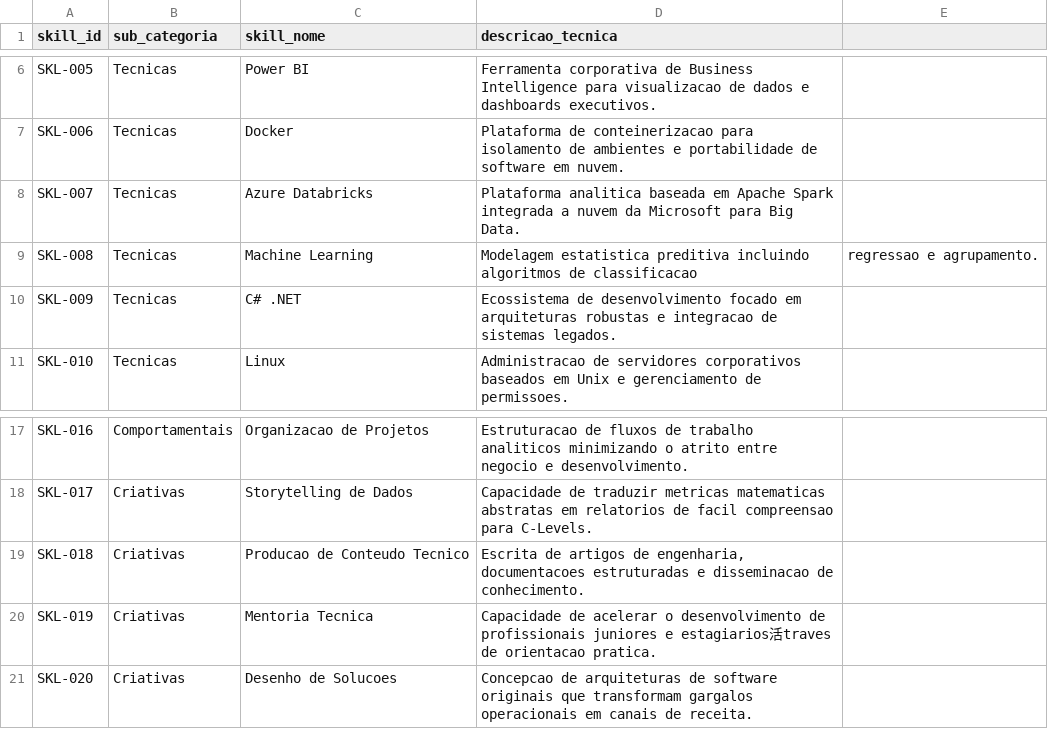
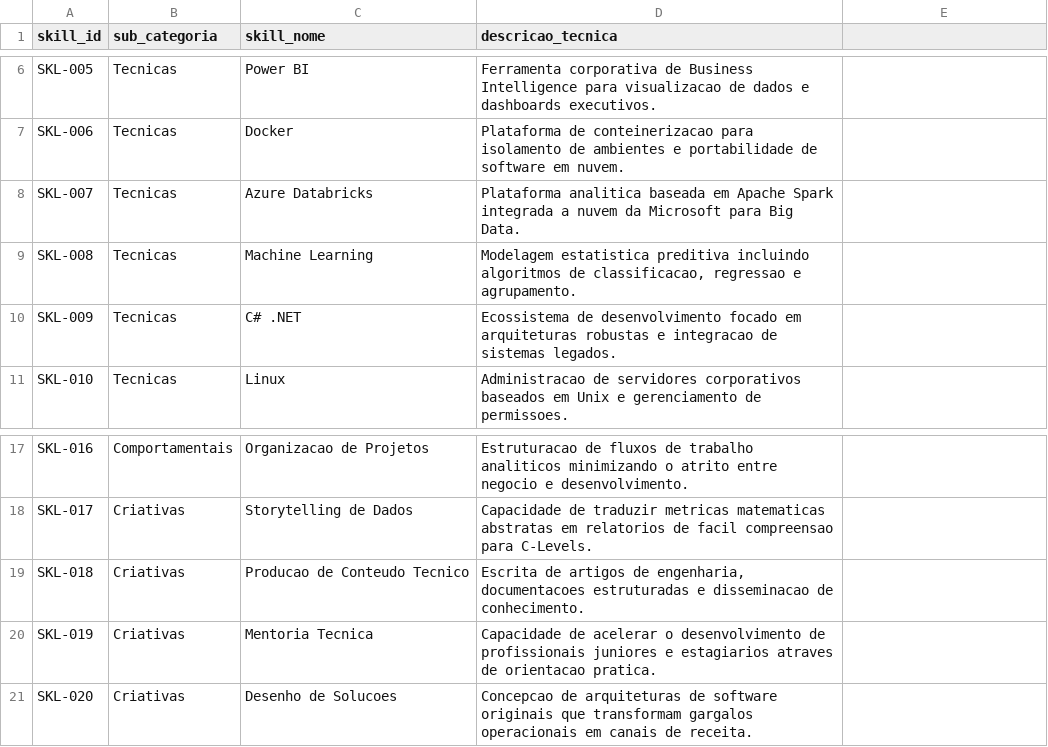
Before and after one commit to Santosdevbjj/identificar-habilidades-com-IA, a CSV file: data/processed/skills_catalog.csv, drawn as a sheet; only a part is shown, gaps mark what is left out.

Commit message:
Fix formatting in skills_catalog.csv
Updated descriptions for Machine Learning and Mentoria Tecnica skills to fix formatting issues.

```diff
--- a/data/processed/skills_catalog.csv
+++ b/data/processed/skills_catalog.csv
@@ -8,3 +8,3 @@ SKL-006,Tecnicas,Docker,Plataforma de conteinerizacao para isolamento de ambient
 SKL-007,Tecnicas,Azure Databricks,Plataforma analitica baseada em Apache Spark integrada a nuvem da Microsoft para Big Data.
-SKL-008,Tecnicas,Machine Learning,Modelagem estatistica preditiva incluindo algoritmos de classificacao, regressao e agrupamento.
+SKL-008,Tecnicas,Machine Learning,"Modelagem estatistica preditiva incluindo algoritmos de classificacao, regressao e agrupamento."
 SKL-009,Tecnicas,C# .NET,Ecossistema de desenvolvimento focado em arquiteturas robustas e integracao de sistemas legados.
@@ -19,3 +19,3 @@ SKL-017,Criativas,Storytelling de Dados,Capacidade de traduzir metricas matemati
 SKL-018,Criativas,Producao de Conteudo Tecnico,"Escrita de artigos de engenharia, documentacoes estruturadas e disseminacao de conhecimento."
-SKL-019,Criativas,Mentoria Tecnica,Capacidade de acelerar o desenvolvimento de profissionais juniores e estagiarios活traves de orientacao pratica.
+SKL-019,Criativas,Mentoria Tecnica,"Capacidade de acelerar o desenvolvimento de profissionais juniores e estagiarios atraves de orientacao pratica."
 SKL-020,Criativas,Desenho de Solucoes,Concepcao de arquiteturas de software originais que transformam gargalos operacionais em canais de receita.
```
